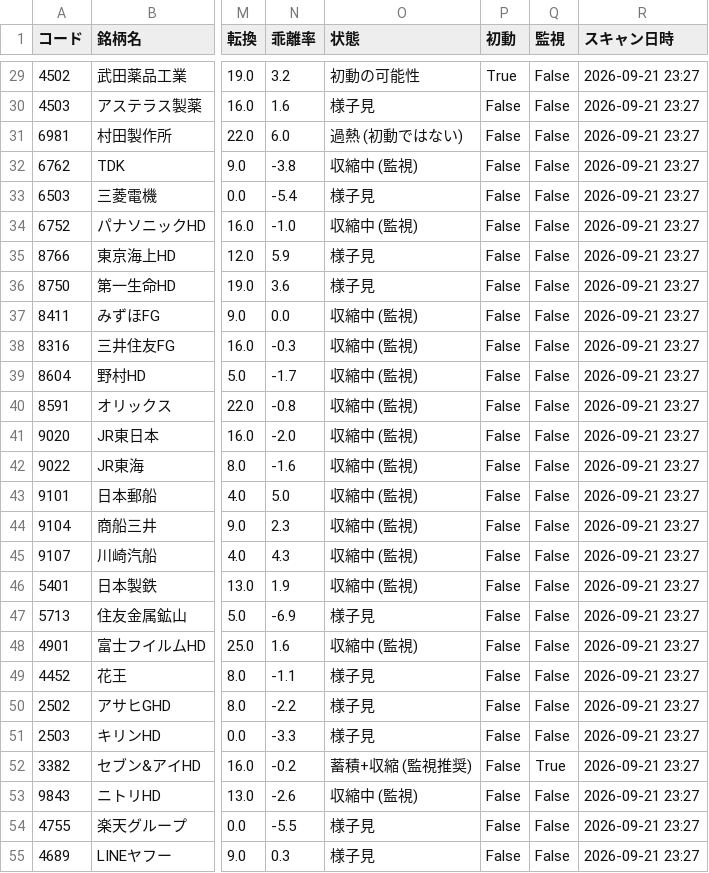
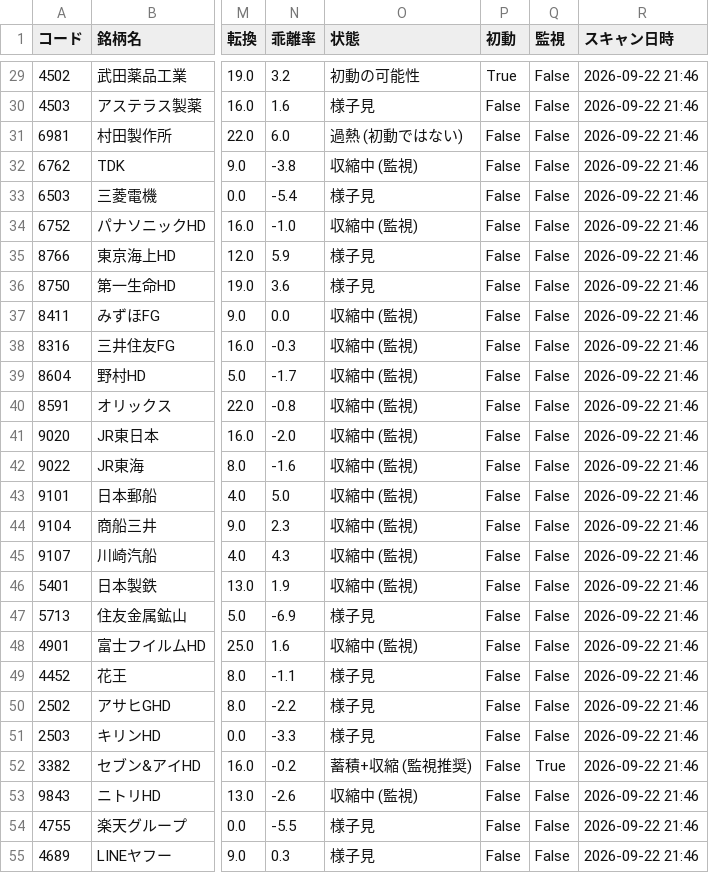
Before and after one commit to kanaami3/syodou, a CSV file: data/scan_result.csv, drawn as a sheet; only a part is shown, gaps mark what is left out; the diff covers the shown part only; the diff names each change by its address in the sheet, - before the commit and + after, or states it on an @@ line.

```diff
--- a/data/scan_result.csv
+++ b/data/scan_result.csv
-R29:R55 (スキャン日時): 2026-09-21 23:27
+R29:R55 (スキャン日時): 2026-09-22 21:46
```
Also changed, not shown: 45 edited cells elsewhere in this file.
